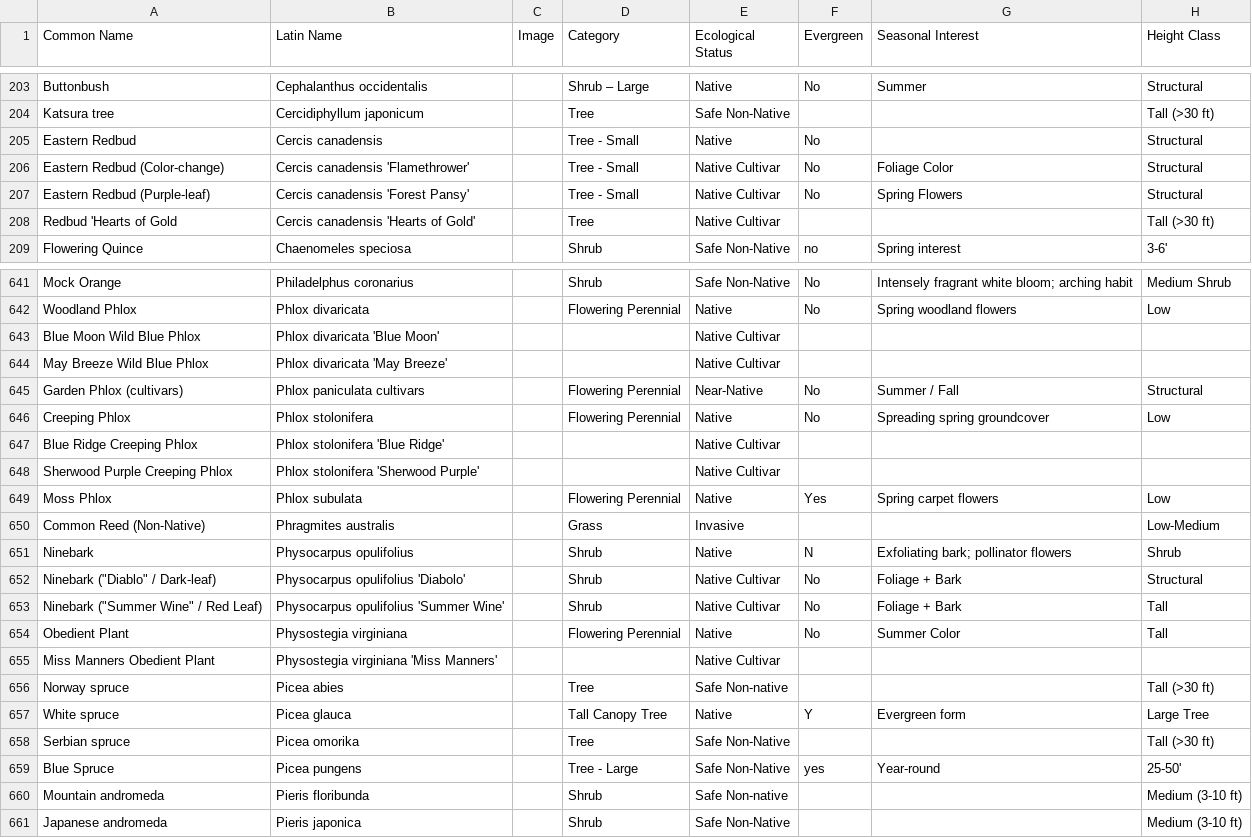
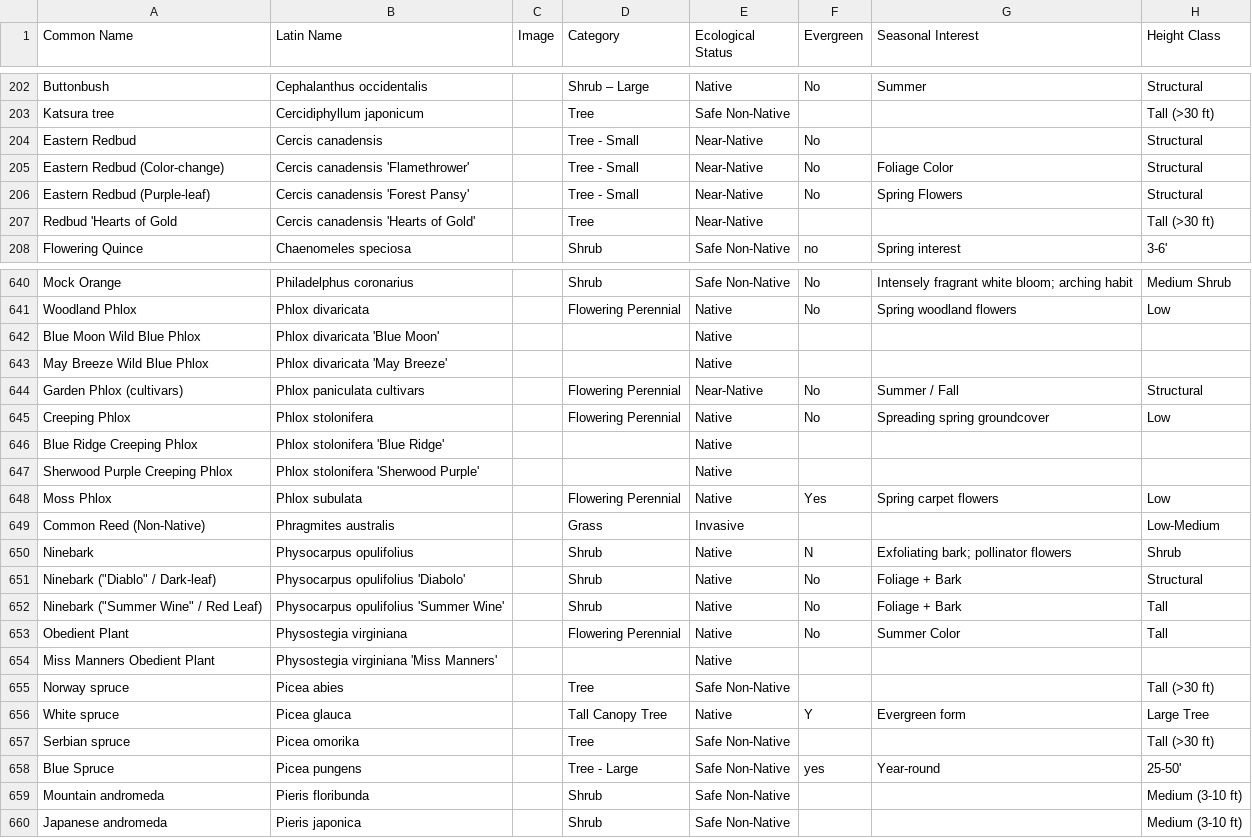
Before and after one commit to rsummmmers/plant-finder, a CSV file: plants.csv, drawn as a sheet; only a part is shown, gaps mark what is left out; addresses are those after the commit; the diff covers the shown part only; the diff names each change by its address in the sheet, - before the commit and + after, or states it on an @@ line.

```diff
--- a/plants.csv
+++ b/plants.csv
-E204 (Ecological Status): Native
+E204 (Ecological Status): Near-Native
-E205:E207 (Ecological Status): Native Cultivar
+E205:E207 (Ecological Status): Near-Native
-E642:E643 (Ecological Status): Native Cultivar
+E642:E643 (Ecological Status): Native
-E646:E647 (Ecological Status): Native Cultivar
+E646:E647 (Ecological Status): Native
-E651:E652 (Ecological Status): Native Cultivar
+E651:E652 (Ecological Status): Native
-E654 (Ecological Status): Native Cultivar
+E654 (Ecological Status): Native
-E655 (Ecological Status): Safe Non-native
+E655 (Ecological Status): Safe Non-Native
-E659 (Ecological Status): Safe Non-native
+E659 (Ecological Status): Safe Non-Native
```
Also changed, not shown: 3 removed rows and 150 edited cells elsewhere in this file.
